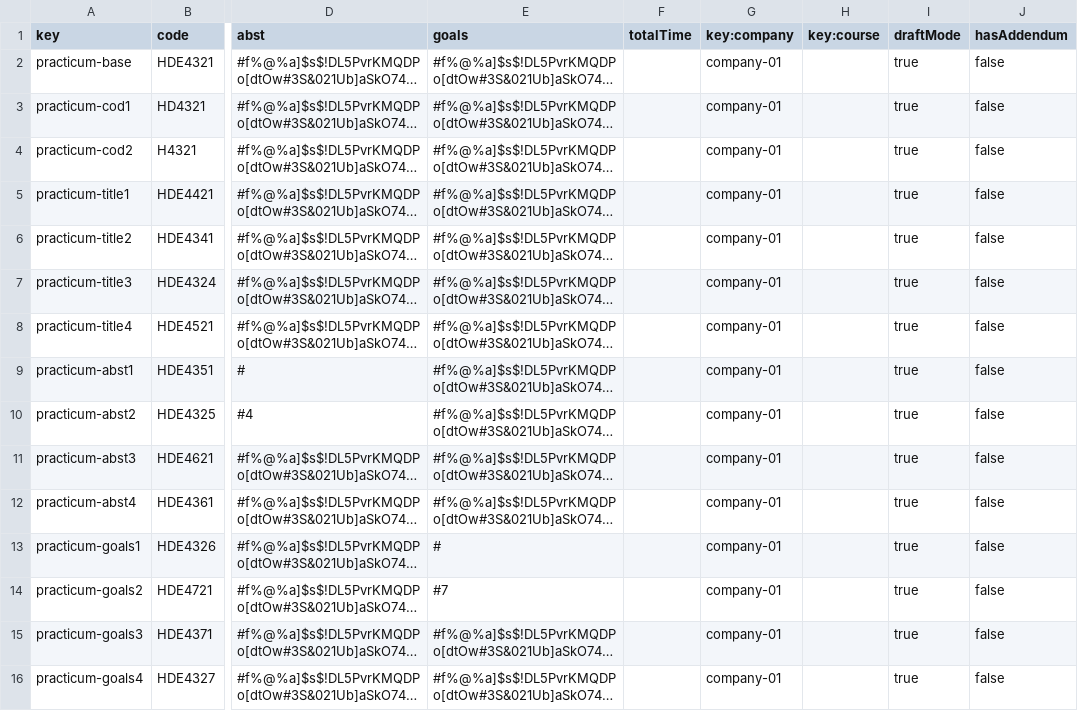
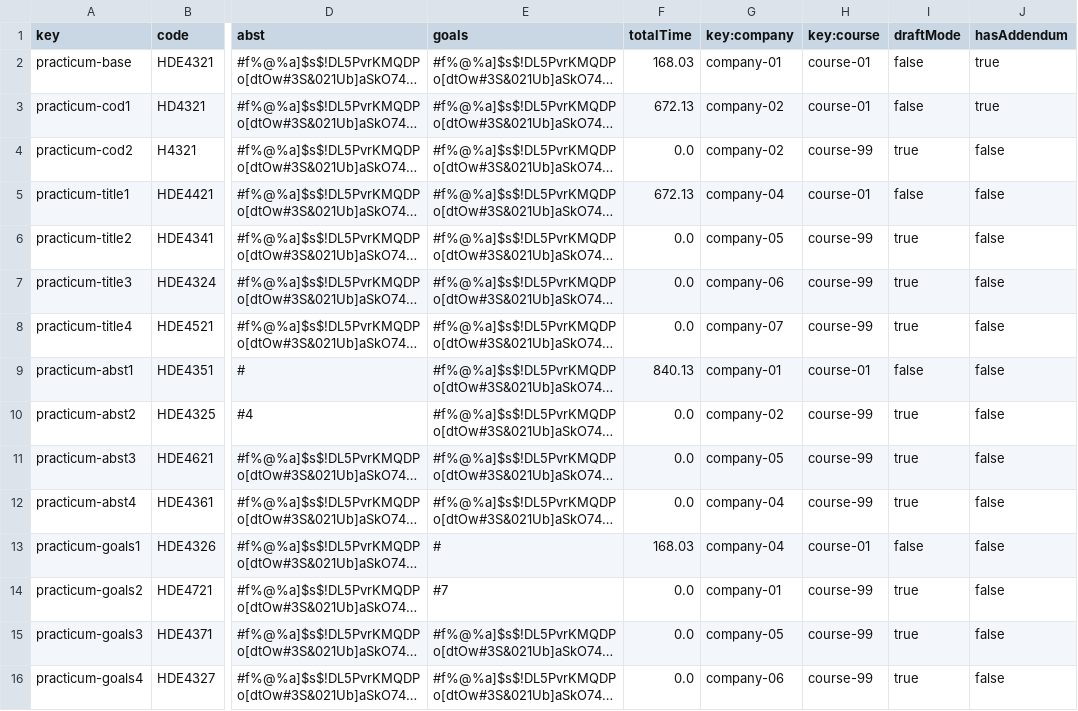
Before and after one commit to josrojrom1/C1.04.02, a CSV file: src/main/webapp/WEB-INF/resources/sample-data/practicum.csv, drawn as a sheet; only a part is shown, gaps mark what is left out; long unchanged cells end in …; the diff names each change by its address in the sheet, - before the commit and + after, or states it on an @@ line.

```diff
--- a/src/main/webapp/WEB-INF/resources/sample-data/practicum.csv
+++ b/src/main/webapp/WEB-INF/resources/sample-data/practicum.csv
-F2 (totalTime): (empty)
+F2 (totalTime): 168.03
-H2:H3 (key:course): (empty)
+H2:H3 (key:course): course-01
-I2:I3 (draftMode): true
+I2:I3 (draftMode): false
-J2:J3 (hasAddendum): false
+J2:J3 (hasAddendum): true
-F3 (totalTime): (empty)
+F3 (totalTime): 672.13
-G3:G4 (key:company): company-01
+G3:G4 (key:company): company-02
-F4 (totalTime): (empty)
+F4 (totalTime): 0.0
-H4 (key:course): (empty)
+H4 (key:course): course-99
-F5 (totalTime): (empty)
+F5 (totalTime): 672.13
-G5 (key:company): company-01
+G5 (key:company): company-04
-H5 (key:course): (empty)
+H5 (key:course): course-01
-I5 (draftMode): true
+I5 (draftMode): false
-F6:F8 (totalTime): (empty)
+F6:F8 (totalTime): 0.0
-G6 (key:company): company-01
+G6 (key:company): company-05
-H6:H8 (key:course): (empty)
+H6:H8 (key:course): course-99
-G7 (key:company): company-01
+G7 (key:company): company-06
-G8 (key:company): company-01
+G8 (key:company): company-07
-F9 (totalTime): (empty)
+F9 (totalTime): 840.13
-H9 (key:course): (empty)
+H9 (key:course): course-01
-I9 (draftMode): true
+I9 (draftMode): false
-F10:F12 (totalTime): (empty)
+F10:F12 (totalTime): 0.0
-G10 (key:company): company-01
+G10 (key:company): company-02
-H10:H12 (key:course): (empty)
+H10:H12 (key:course): course-99
-G11 (key:company): company-01
+G11 (key:company): company-05
-G12:G13 (key:company): company-01
+G12:G13 (key:company): company-04
-F13 (totalTime): (empty)
+F13 (totalTime): 168.03
-H13 (key:course): (empty)
+H13 (key:course): course-01
-I13 (draftMode): true
+I13 (draftMode): false
-F14:F16 (totalTime): (empty)
+F14:F16 (totalTime): 0.0
-H14:H16 (key:course): (empty)
+H14:H16 (key:course): course-99
-G15 (key:company): company-01
+G15 (key:company): company-05
-G16 (key:company): company-01
+G16 (key:company): company-06
```
Also changed, not shown: src/main/webapp/WEB-INF/resources/initial-data/user-account.csv, src/main/webapp/WEB-INF/resources/sample-data/course.csv, 27 other files.
